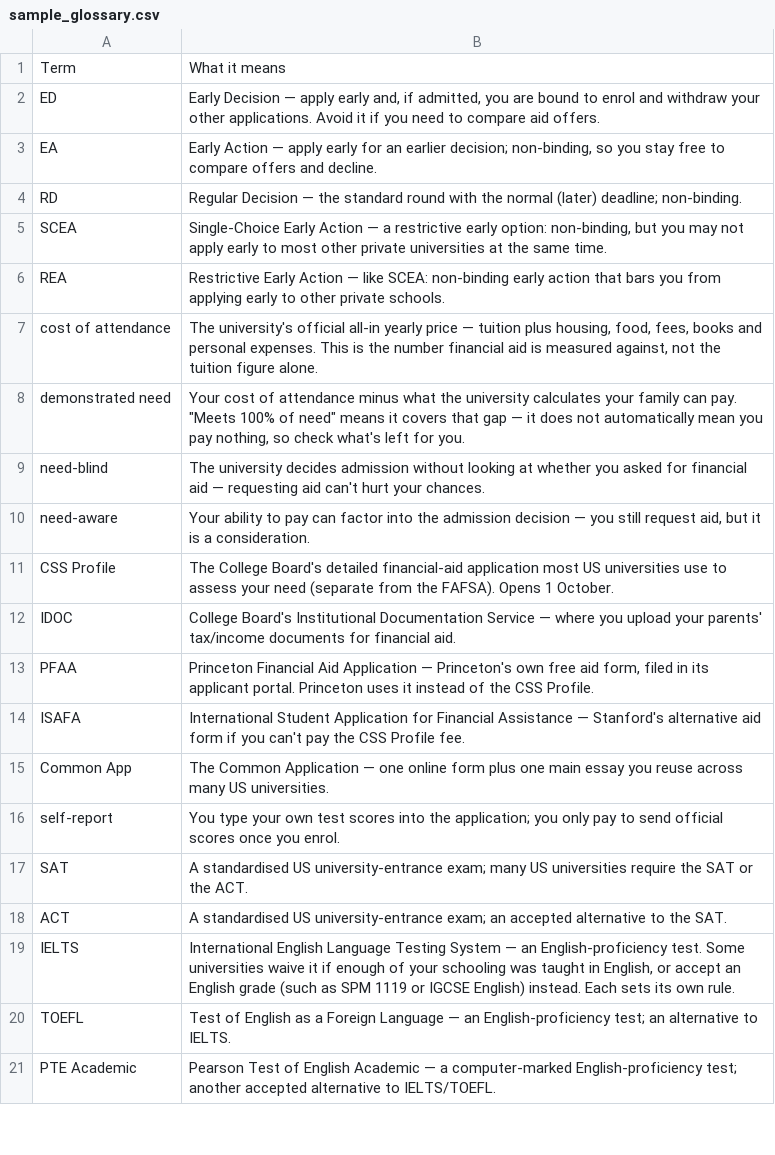
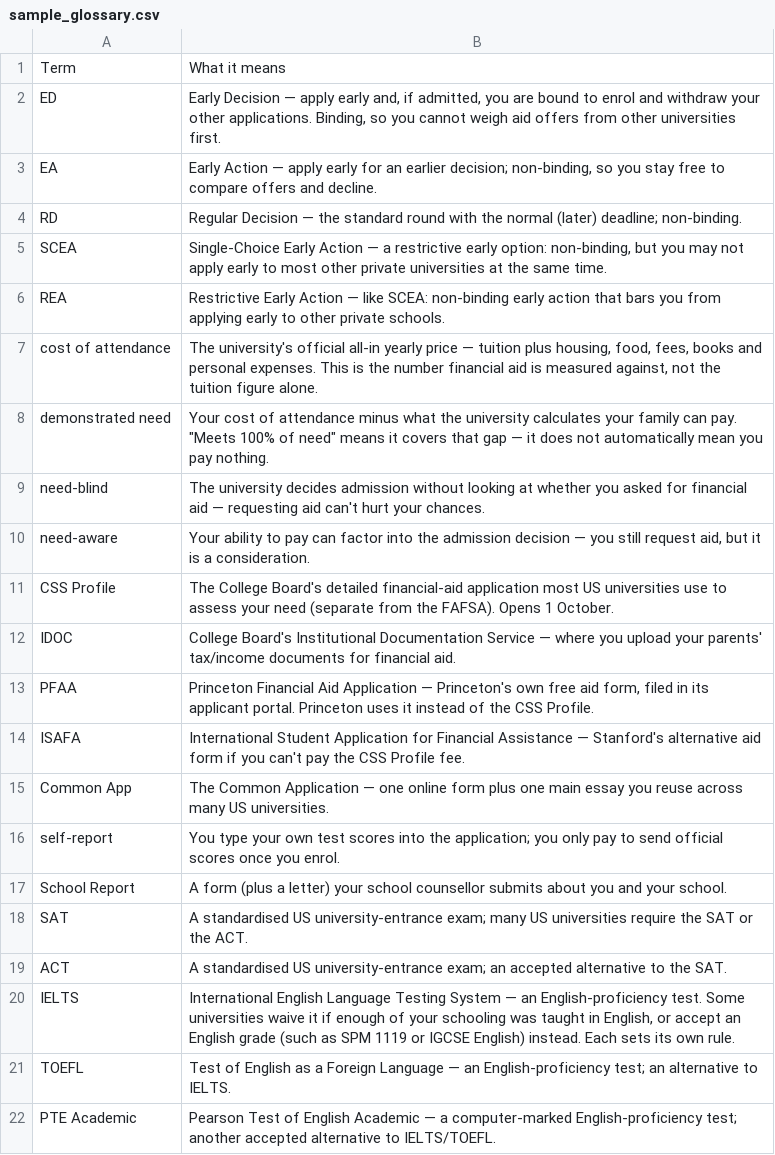
Before and after one commit to SunlessLight/university_finder, a CSV file: business/sales/sample_pack/sample_glossary.csv, drawn as a sheet; only a part is shown; the diff covers the shown part only.

```diff
--- a/business/sales/sample_pack/sample_glossary.csv
+++ b/business/sales/sample_pack/sample_glossary.csv
@@ -1,3 +1,3 @@
 Term,What it means
-ED,"Early Decision — apply early and, if admitted, you are bound to enrol and withdraw your other applications. Avoid it if you need to compare aid offers."
+ED,"Early Decision — apply early and, if admitted, you are bound to enrol and withdraw your other applications. Binding, so you cannot weigh aid offers from other universities first."
 EA,"Early Action — apply early for an earlier decision; non-binding, so you stay free to compare offers and decline."
@@ -7,3 +7,3 @@ REA,Restrictive Early Action — like SCEA: non-binding early action that bars y
 cost of attendance,"The university's official all-in yearly price — tuition plus housing, food, fees, books and personal expenses. This is the number financial aid is measured against, not the tuition figure alone."
-demonstrated need,"Your cost of attendance minus what the university calculates your family can pay. ""Meets 100% of need"" means it covers that gap — it does not automatically mean you pay nothing, so check what's left for you."
+demonstrated need,"Your cost of attendance minus what the university calculates your family can pay. ""Meets 100% of need"" means it covers that gap — it does not automatically mean you pay nothing."
 need-blind,The university decides admission without looking at whether you asked for financial aid — requesting aid can't hurt your chances.
@@ -16,2 +16,3 @@ Common App,The Common Application — one online form plus one main essay you re
 self-report,You type your own test scores into the application; you only pay to send official scores once you enrol.
+School Report,A form (plus a letter) your school counsellor submits about you and your school.
 SAT,A standardised US university-entrance exam; many US universities require the SAT or the ACT.
```
Also changed, not shown: 7 added rows, 3 removed rows and 2 edited cells elsewhere in this file, business/sales/sample_pack/sample_master_list.csv, 15 other files.
